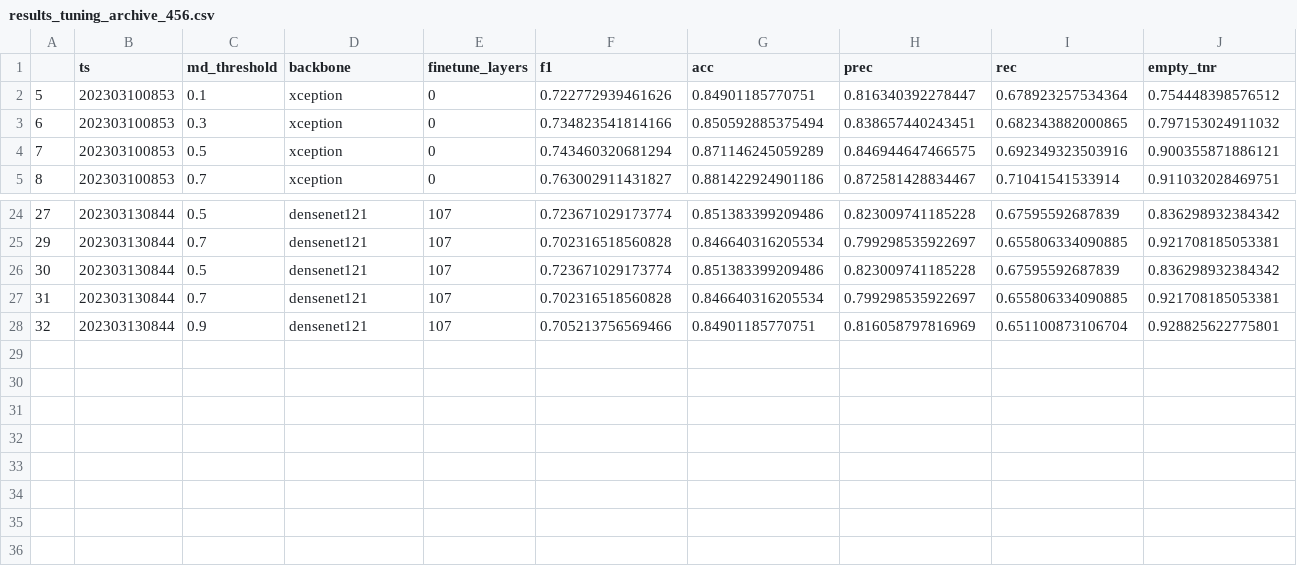
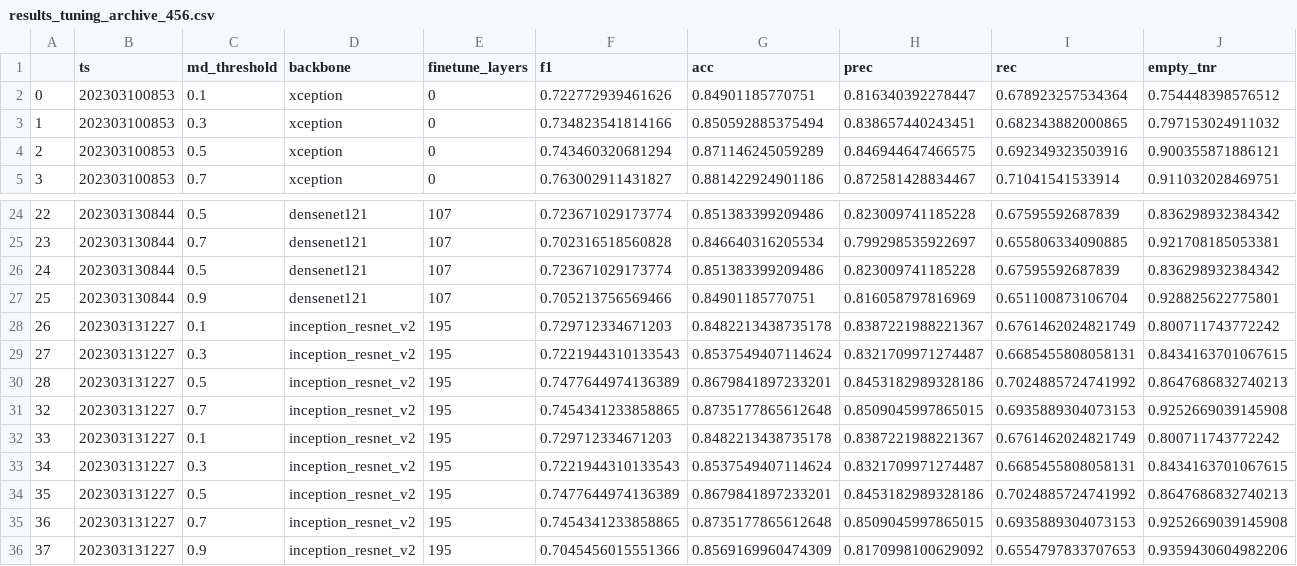
Before and after one commit to slds-lmu/wildlife-experiments, a CSV file: results/results_tuning_archive_456.csv, drawn as a sheet; only a part is shown, gaps mark what is left out; removed rows and columns are numbered as before the commit, all else as after; rows hold the shown columns only; the diff names each change by its address in the sheet, - before the commit and + after, or states it on an @@ line.

```diff
--- a/results/results_tuning_archive_456.csv
+++ b/results/results_tuning_archive_456.csv
@@ column A renumbered between rows 2 and 27 @@
-row 27: 31 | 202303130844 | 0.7 | densenet121 | 107 | 0.702316518560828 | 0.846640316205534 | 0.799298535922697 | 0.655806334090885 | 0.921708185053381
+row 28: 26 | 202303131227 | 0.1 | inception_resnet_v2 | 195 | 0.729712334671203 | 0.8482213438735178 | 0.8387221988221367 | 0.6761462024821749 | 0.800711743772242
+row 29: 27 | 202303131227 | 0.3 | inception_resnet_v2 | 195 | 0.7221944310133543 | 0.8537549407114624 | 0.8321709971274487 | 0.6685455808058131 | 0.8434163701067615
+row 30: 28 | 202303131227 | 0.5 | inception_resnet_v2 | 195 | 0.7477644974136389 | 0.8679841897233201 | 0.8453182989328186 | 0.7024885724741992 | 0.8647686832740213
+row 31: 32 | 202303131227 | 0.7 | inception_resnet_v2 | 195 | 0.7454341233858865 | 0.8735177865612648 | 0.8509045997865015 | 0.6935889304073153 | 0.9252669039145908
+row 32: 33 | 202303131227 | 0.1 | inception_resnet_v2 | 195 | 0.729712334671203 | 0.8482213438735178 | 0.8387221988221367 | 0.6761462024821749 | 0.800711743772242
+row 33: 34 | 202303131227 | 0.3 | inception_resnet_v2 | 195 | 0.7221944310133543 | 0.8537549407114624 | 0.8321709971274487 | 0.6685455808058131 | 0.8434163701067615
+row 34: 35 | 202303131227 | 0.5 | inception_resnet_v2 | 195 | 0.7477644974136389 | 0.8679841897233201 | 0.8453182989328186 | 0.7024885724741992 | 0.8647686832740213
+row 35: 36 | 202303131227 | 0.7 | inception_resnet_v2 | 195 | 0.7454341233858865 | 0.8735177865612648 | 0.8509045997865015 | 0.6935889304073153 | 0.9252669039145908
+row 36: 37 | 202303131227 | 0.9 | inception_resnet_v2 | 195 | 0.7045456015551366 | 0.8569169960474309 | 0.8170998100629092 | 0.6554797833707653 | 0.9359430604982206
```
Also changed, not shown: results/results_tuning_archive_123.csv, results/results_tuning_archive_789.csv.
